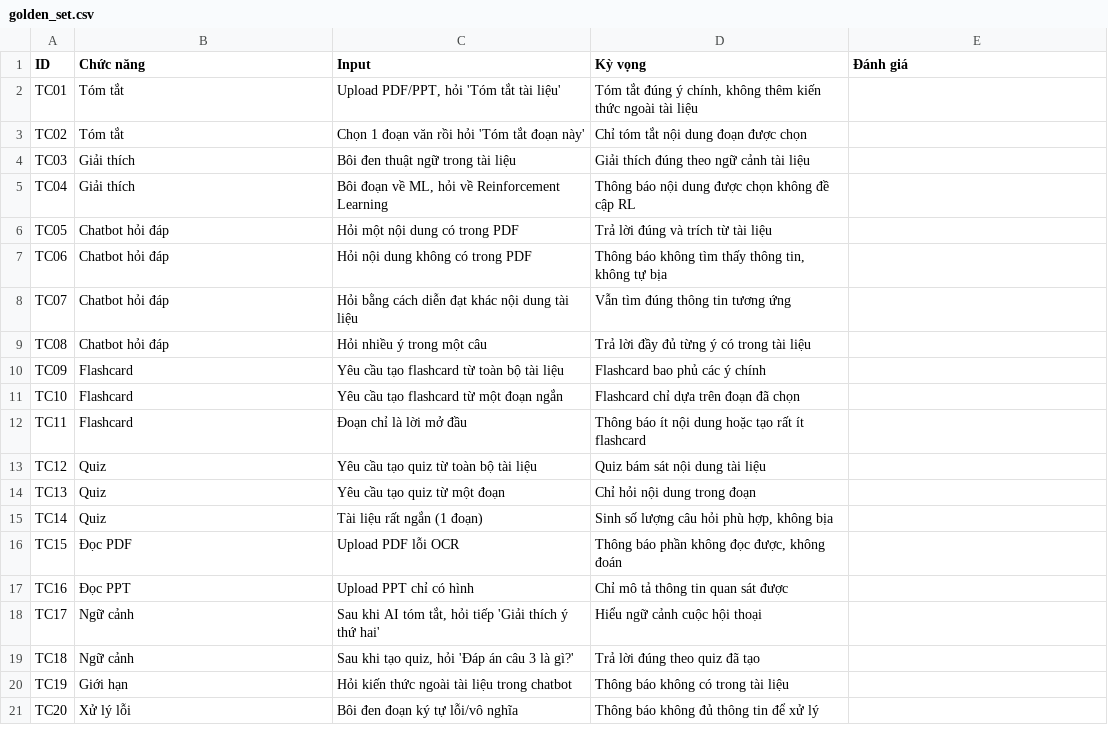
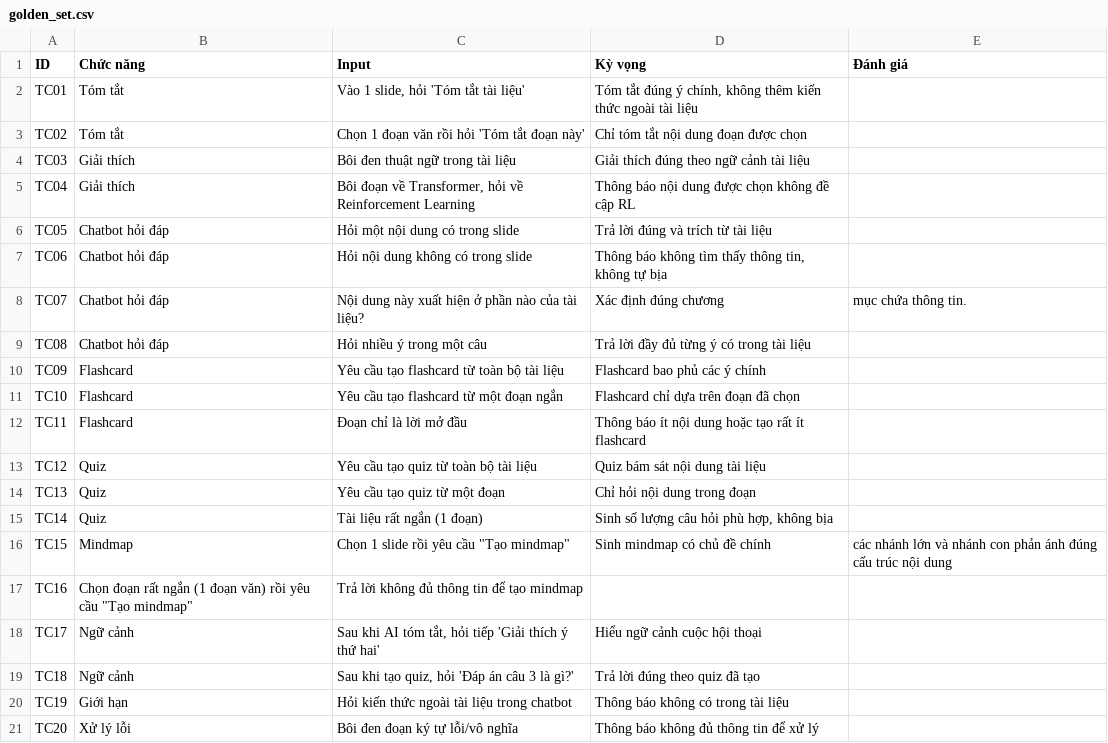
Before and after one commit to nayumiDEV/K4-hackathon-VipCyberLord-E403, a CSV file: eval/golden_set.csv, drawn as a sheet.

Commit message:
update

```diff
--- a/eval/golden_set.csv
+++ b/eval/golden_set.csv
@@ -1,9 +1,9 @@
 ID,Chức năng,Input,Kỳ vọng,Đánh giá
-TC01,Tóm tắt,"Upload PDF/PPT, hỏi 'Tóm tắt tài liệu'","Tóm tắt đúng ý chính, không thêm kiến thức ngoài tài liệu",
+TC01,Tóm tắt,"Vào 1 slide, hỏi 'Tóm tắt tài liệu'","Tóm tắt đúng ý chính, không thêm kiến thức ngoài tài liệu",
 TC02,Tóm tắt,Chọn 1 đoạn văn rồi hỏi 'Tóm tắt đoạn này',Chỉ tóm tắt nội dung đoạn được chọn,
 TC03,Giải thích,Bôi đen thuật ngữ trong tài liệu,Giải thích đúng theo ngữ cảnh tài liệu,
-TC04,Giải thích,"Bôi đoạn về ML, hỏi về Reinforcement Learning",Thông báo nội dung được chọn không đề cập RL,
-TC05,Chatbot hỏi đáp,Hỏi một nội dung có trong PDF,Trả lời đúng và trích từ tài liệu,
-TC06,Chatbot hỏi đáp,Hỏi nội dung không có trong PDF,"Thông báo không tìm thấy thông tin, không tự bịa",
-TC07,Chatbot hỏi đáp,Hỏi bằng cách diễn đạt khác nội dung tài liệu,Vẫn tìm đúng thông tin tương ứng,
+TC04,Giải thích,"Bôi đoạn về Transformer, hỏi về Reinforcement Learning",Thông báo nội dung được chọn không đề cập RL,
+TC05,Chatbot hỏi đáp,Hỏi một nội dung có trong slide,Trả lời đúng và trích từ tài liệu,
+TC06,Chatbot hỏi đáp,Hỏi nội dung không có trong slide,"Thông báo không tìm thấy thông tin, không tự bịa",
+TC07,Chatbot hỏi đáp,"Nội dung này xuất hiện ở phần nào của tài liệu?",Xác định đúng chương, mục chứa thông tin.,
 TC08,Chatbot hỏi đáp,Hỏi nhiều ý trong một câu,Trả lời đầy đủ từng ý có trong tài liệu,
@@ -15,4 +15,4 @@ TC13,Quiz,Yêu cầu tạo quiz từ một đoạn,Chỉ hỏi nội dung trong
 TC14,Quiz,Tài liệu rất ngắn (1 đoạn),"Sinh số lượng câu hỏi phù hợp, không bịa",
-TC15,Đọc PDF,Upload PDF lỗi OCR,"Thông báo phần không đọc được, không đoán",
-TC16,Đọc PPT,Upload PPT chỉ có hình,Chỉ mô tả thông tin quan sát được,
+TC15,Mindmap,Chọn 1 slide rồi yêu cầu "Tạo mindmap",Sinh mindmap có chủ đề chính, các nhánh lớn và nhánh con phản ánh đúng cấu trúc nội dung,
+TC16,Chọn đoạn rất ngắn (1 đoạn văn) rồi yêu cầu "Tạo mindmap",Trả lời không đủ thông tin để tạo mindmap,
 TC17,Ngữ cảnh,"Sau khi AI tóm tắt, hỏi tiếp 'Giải thích ý thứ hai'",Hiểu ngữ cảnh cuộc hội thoại,
```
